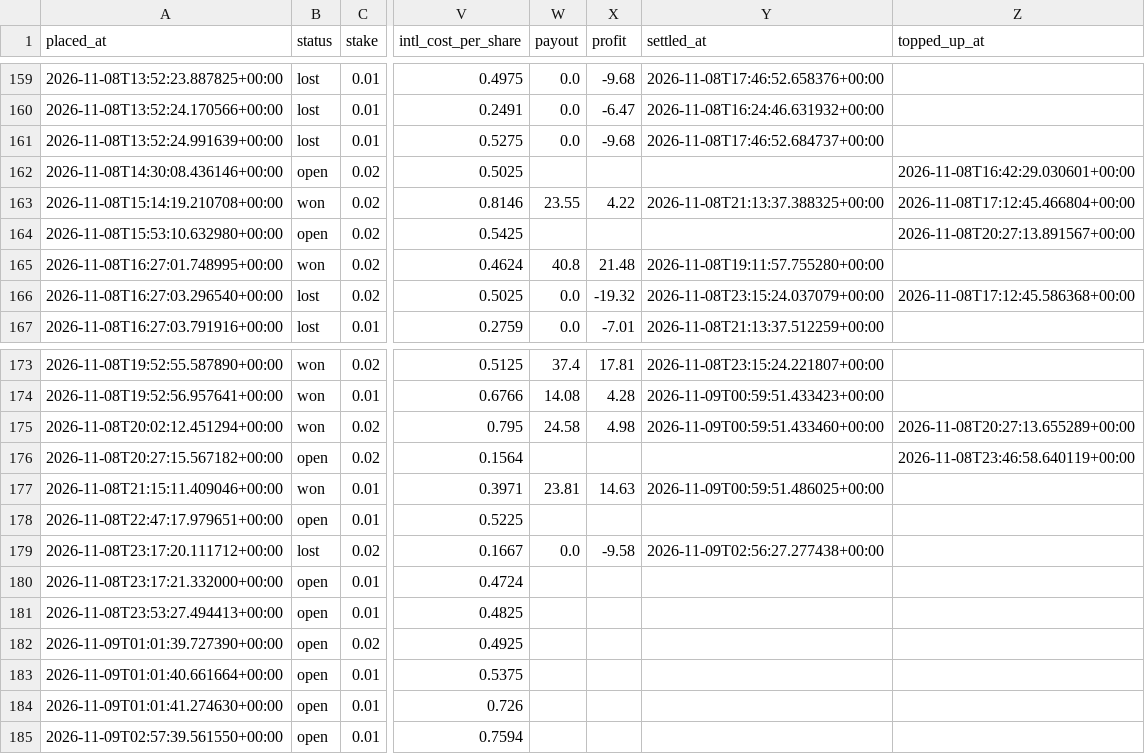
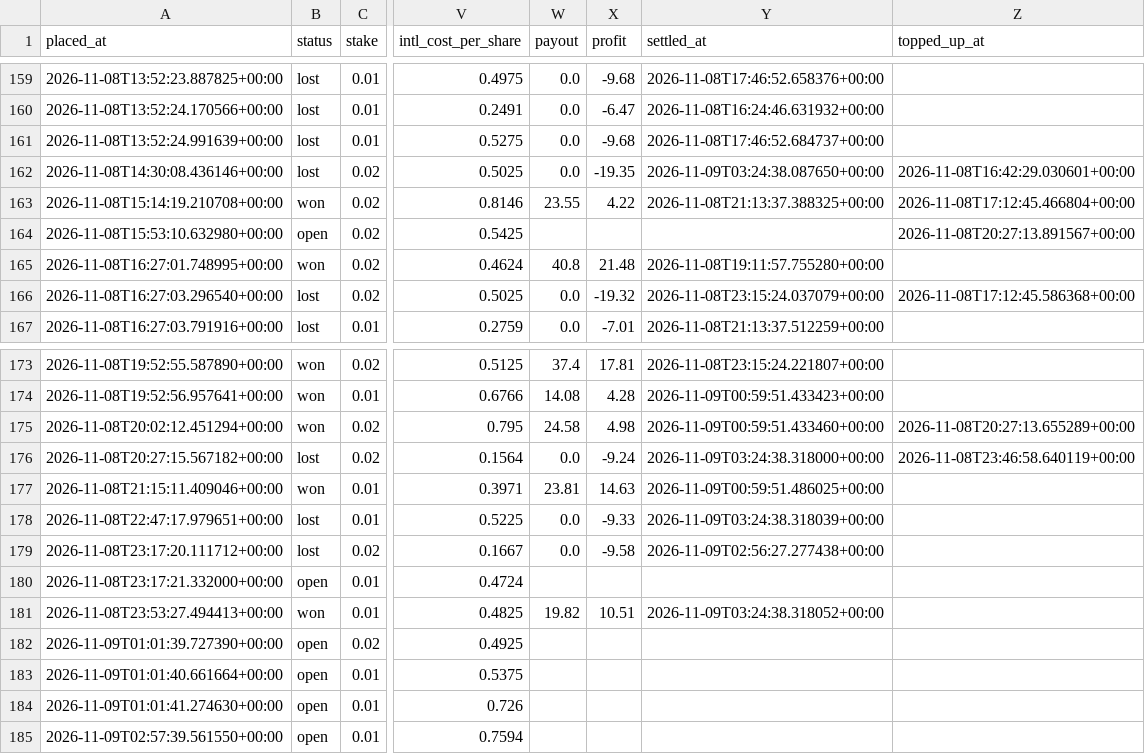
Before and after one commit to bhooder/Polymarket, a CSV file: paper_trades_b.csv, drawn as a sheet; only a part is shown, gaps mark what is left out; the diff names each change by its address in the sheet, - before the commit and + after, or states it on an @@ line.

```diff
--- a/paper_trades_b.csv
+++ b/paper_trades_b.csv
-B162 (status): open
+B162 (status): lost
-W162 (payout): (empty)
+W162 (payout): 0.0
-X162 (profit): (empty)
+X162 (profit): -19.35
-Y162 (settled_at): (empty)
+Y162 (settled_at): 2026-11-09T03:24:38.087650+00:00
-B176 (status): open
+B176 (status): lost
-W176 (payout): (empty)
+W176 (payout): 0.0
-X176 (profit): (empty)
+X176 (profit): -9.24
-Y176 (settled_at): (empty)
+Y176 (settled_at): 2026-11-09T03:24:38.318000+00:00
-B178 (status): open
+B178 (status): lost
-W178 (payout): (empty)
+W178 (payout): 0.0
-X178 (profit): (empty)
+X178 (profit): -9.33
-Y178 (settled_at): (empty)
+Y178 (settled_at): 2026-11-09T03:24:38.318039+00:00
-B181 (status): open
+B181 (status): won
-W181 (payout): (empty)
+W181 (payout): 19.82
-X181 (profit): (empty)
+X181 (profit): 10.51
-Y181 (settled_at): (empty)
+Y181 (settled_at): 2026-11-09T03:24:38.318052+00:00
```
Also changed, not shown: paper_trades_c.csv, 5 other files.
